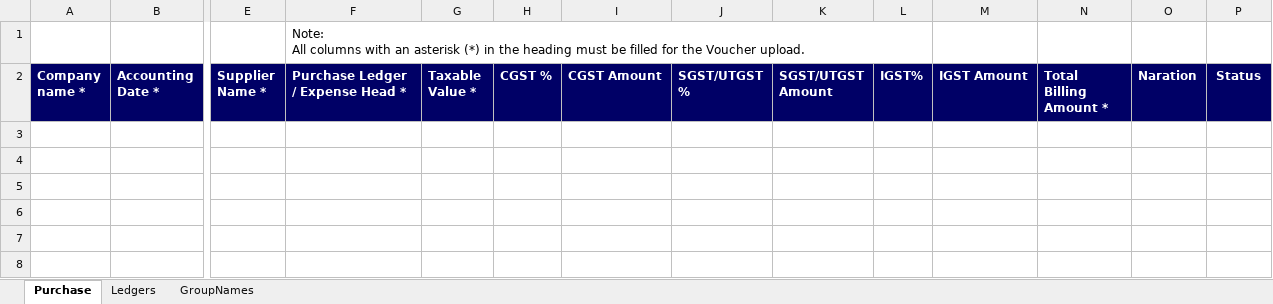
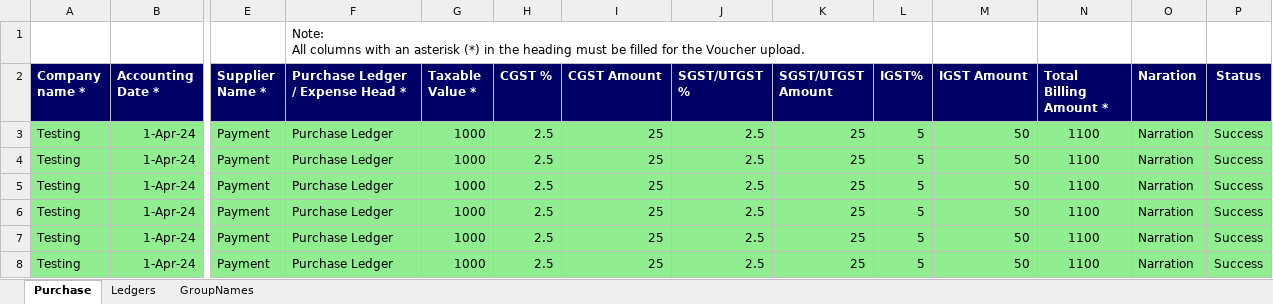
Before and after one commit to Sanchay-T/beta_testers_ca, an Excel workbook: frontend/media/vouchers/tallyprime/purchase.xlsm, sheet Purchase, drawn as a sheet; only a part is shown, gaps mark what is left out; values as stored, in another font and other column widths than the file's, no borders; charts and pictures not drawn; rows hold the shown columns only; the diff names each change by its address in the sheet, - before the commit and + after, or states it on an @@ line.

```diff
--- a/frontend/media/vouchers/tallyprime/purchase.xlsm (sheet Purchase)
+++ b/frontend/media/vouchers/tallyprime/purchase.xlsm (sheet Purchase)
+row 3: Testing | 1-Apr-24 | Payment | Purchase Ledger | 1000 | 2.5 | 25 | 2.5 | 25 | 5 | 50 | 1100 | Narration | Success
+row 4: Testing | 1-Apr-24 | Payment | Purchase Ledger | 1000 | 2.5 | 25 | 2.5 | 25 | 5 | 50 | 1100 | Narration | Success
+row 5: Testing | 1-Apr-24 | Payment | Purchase Ledger | 1000 | 2.5 | 25 | 2.5 | 25 | 5 | 50 | 1100 | Narration | Success
+row 6: Testing | 1-Apr-24 | Payment | Purchase Ledger | 1000 | 2.5 | 25 | 2.5 | 25 | 5 | 50 | 1100 | Narration | Success
+row 7: Testing | 1-Apr-24 | Payment | Purchase Ledger | 1000 | 2.5 | 25 | 2.5 | 25 | 5 | 50 | 1100 | Narration | Success
+row 8: Testing | 1-Apr-24 | Payment | Purchase Ledger | 1000 | 2.5 | 25 | 2.5 | 25 | 5 | 50 | 1100 | Narration | Success
```
Also changed, not shown: charts or pictures, frontend/media/vouchers/tallyprime/ledger_erp.xlsm, frontend/media/vouchers/tallyprime/ledger_prime.xlsm, 8 other files.
